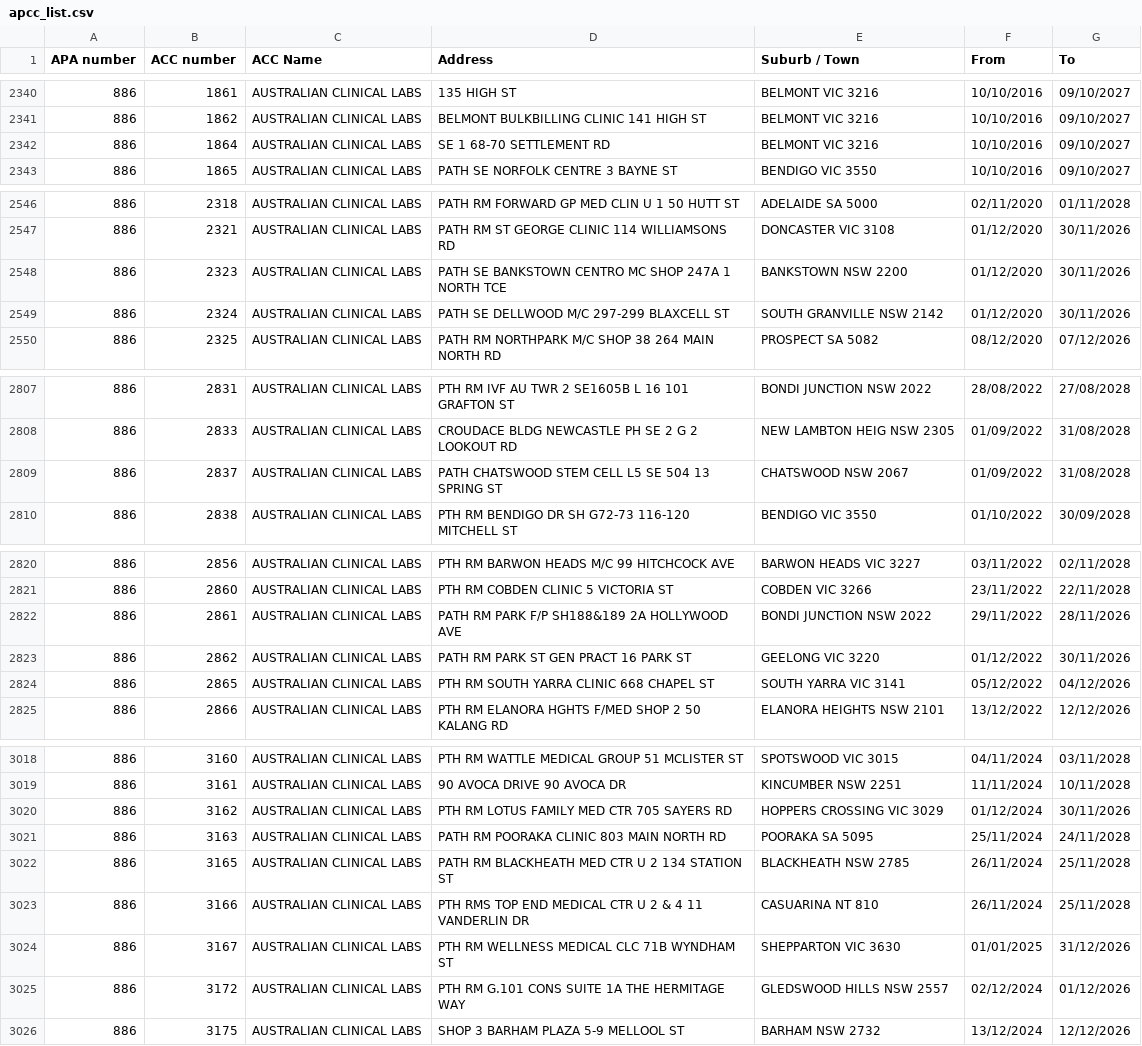
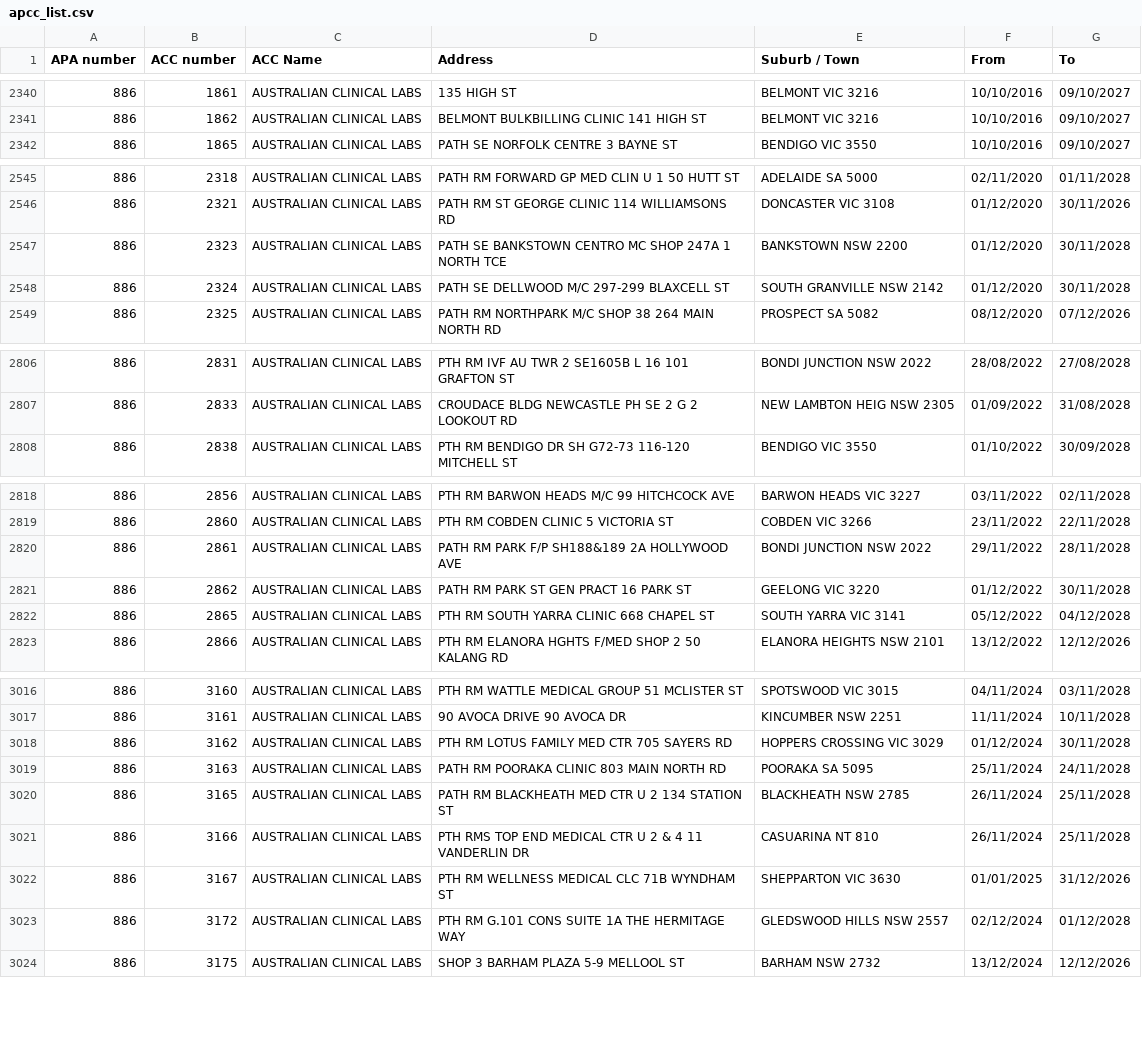
Before and after one commit to nwbort/apcc, a CSV file: apcc_list.csv, drawn as a sheet; only a part is shown, gaps mark what is left out; the diff covers the shown part only.

```diff
--- a/apcc_list.csv
+++ b/apcc_list.csv
@@ -2341,3 +2341,2 @@ APA number,ACC number,ACC Name,Address,Suburb / Town,From,To
 886,1862,AUSTRALIAN CLINICAL LABS,BELMONT BULKBILLING CLINIC 141 HIGH ST,BELMONT VIC 3216,10/10/2016,09/10/2027
-886,1864,AUSTRALIAN CLINICAL LABS,SE 1 68-70 SETTLEMENT RD,BELMONT VIC 3216,10/10/2016,09/10/2027
 886,1865,AUSTRALIAN CLINICAL LABS,PATH SE NORFOLK CENTRE 3 BAYNE ST,BENDIGO VIC 3550,10/10/2016,09/10/2027
@@ -2547,4 +2546,4 @@ APA number,ACC number,ACC Name,Address,Suburb / Town,From,To
 886,2321,AUSTRALIAN CLINICAL LABS,PATH RM ST GEORGE CLINIC 114 WILLIAMSONS RD,DONCASTER VIC 3108,01/12/2020,30/11/2026
-886,2323,AUSTRALIAN CLINICAL LABS,PATH SE BANKSTOWN CENTRO MC SHOP 247A 1 NORTH TCE,BANKSTOWN NSW 2200,01/12/2020,30/11/2026
-886,2324,AUSTRALIAN CLINICAL LABS,PATH SE DELLWOOD M/C 297-299 BLAXCELL ST,SOUTH GRANVILLE NSW 2142,01/12/2020,30/11/2026
+886,2323,AUSTRALIAN CLINICAL LABS,PATH SE BANKSTOWN CENTRO MC SHOP 247A 1 NORTH TCE,BANKSTOWN NSW 2200,01/12/2020,30/11/2028
+886,2324,AUSTRALIAN CLINICAL LABS,PATH SE DELLWOOD M/C 297-299 BLAXCELL ST,SOUTH GRANVILLE NSW 2142,01/12/2020,30/11/2028
 886,2325,AUSTRALIAN CLINICAL LABS,PATH RM NORTHPARK M/C SHOP 38 264 MAIN NORTH RD,PROSPECT SA 5082,08/12/2020,07/12/2026
@@ -2808,3 +2807,2 @@ APA number,ACC number,ACC Name,Address,Suburb / Town,From,To
 886,2833,AUSTRALIAN CLINICAL LABS,CROUDACE BLDG NEWCASTLE PH SE 2 G 2 LOOKOUT RD,NEW LAMBTON HEIG NSW 2305,01/09/2022,31/08/2028
-886,2837,AUSTRALIAN CLINICAL LABS,PATH CHATSWOOD STEM CELL L5 SE 504 13 SPRING ST,CHATSWOOD NSW 2067,01/09/2022,31/08/2028
 886,2838,AUSTRALIAN CLINICAL LABS,PTH RM BENDIGO DR SH G72-73 116-120 MITCHELL ST,BENDIGO VIC 3550,01/10/2022,30/09/2028
@@ -2821,5 +2819,5 @@ APA number,ACC number,ACC Name,Address,Suburb / Town,From,To
 886,2860,AUSTRALIAN CLINICAL LABS,PTH RM COBDEN CLINIC 5 VICTORIA ST,COBDEN VIC 3266,23/11/2022,22/11/2028
-886,2861,AUSTRALIAN CLINICAL LABS,PATH RM PARK F/P SH188&189 2A HOLLYWOOD AVE,BONDI JUNCTION NSW 2022,29/11/2022,28/11/2026
-886,2862,AUSTRALIAN CLINICAL LABS,PATH RM PARK ST GEN PRACT 16 PARK ST,GEELONG VIC 3220,01/12/2022,30/11/2026
-886,2865,AUSTRALIAN CLINICAL LABS,PTH RM SOUTH YARRA CLINIC 668 CHAPEL ST,SOUTH YARRA VIC 3141,05/12/2022,04/12/2026
+886,2861,AUSTRALIAN CLINICAL LABS,PATH RM PARK F/P SH188&189 2A HOLLYWOOD AVE,BONDI JUNCTION NSW 2022,29/11/2022,28/11/2028
+886,2862,AUSTRALIAN CLINICAL LABS,PATH RM PARK ST GEN PRACT 16 PARK ST,GEELONG VIC 3220,01/12/2022,30/11/2028
+886,2865,AUSTRALIAN CLINICAL LABS,PTH RM SOUTH YARRA CLINIC 668 CHAPEL ST,SOUTH YARRA VIC 3141,05/12/2022,04/12/2028
 886,2866,AUSTRALIAN CLINICAL LABS,PTH RM ELANORA HGHTS F/MED SHOP 2 50 KALANG RD,ELANORA HEIGHTS NSW 2101,13/12/2022,12/12/2026
@@ -3019,3 +3017,3 @@ APA number,ACC number,ACC Name,Address,Suburb / Town,From,To
 886,3161,AUSTRALIAN CLINICAL LABS,90 AVOCA DRIVE 90 AVOCA DR,KINCUMBER NSW 2251,11/11/2024,10/11/2028
-886,3162,AUSTRALIAN CLINICAL LABS,PTH RM LOTUS FAMILY MED CTR 705 SAYERS RD,HOPPERS CROSSING VIC 3029,01/12/2024,30/11/2026
+886,3162,AUSTRALIAN CLINICAL LABS,PTH RM LOTUS FAMILY MED CTR 705 SAYERS RD,HOPPERS CROSSING VIC 3029,01/12/2024,30/11/2028
 886,3163,AUSTRALIAN CLINICAL LABS,PATH RM POORAKA CLINIC 803 MAIN NORTH RD,POORAKA SA 5095,25/11/2024,24/11/2028
@@ -3024,3 +3022,3 @@ APA number,ACC number,ACC Name,Address,Suburb / Town,From,To
 886,3167,AUSTRALIAN CLINICAL LABS,PTH RM WELLNESS MEDICAL CLC 71B WYNDHAM ST,SHEPPARTON VIC 3630,01/01/2025,31/12/2026
-886,3172,AUSTRALIAN CLINICAL LABS,PTH RM G.101 CONS SUITE 1A THE HERMITAGE WAY,GLEDSWOOD HILLS NSW 2557,02/12/2024,01/12/2026
+886,3172,AUSTRALIAN CLINICAL LABS,PTH RM G.101 CONS SUITE 1A THE HERMITAGE WAY,GLEDSWOOD HILLS NSW 2557,02/12/2024,01/12/2028
 886,3175,AUSTRALIAN CLINICAL LABS,SHOP 3 BARHAM PLAZA 5-9 MELLOOL ST,BARHAM NSW 2732,13/12/2024,12/12/2026
```
Also changed, not shown: 2 edited cells elsewhere in this file.
